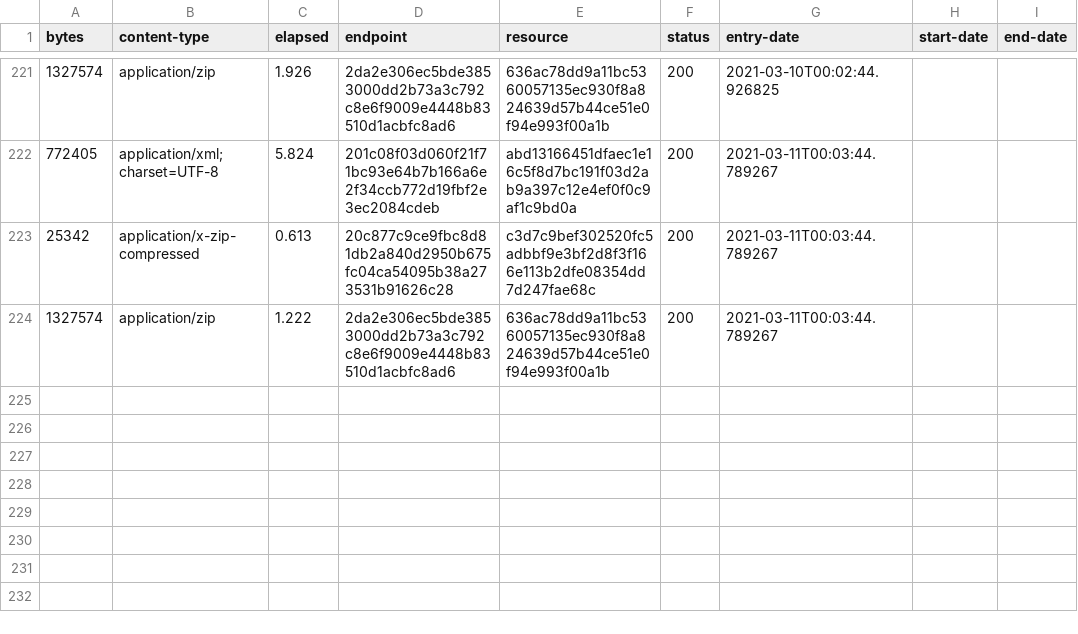
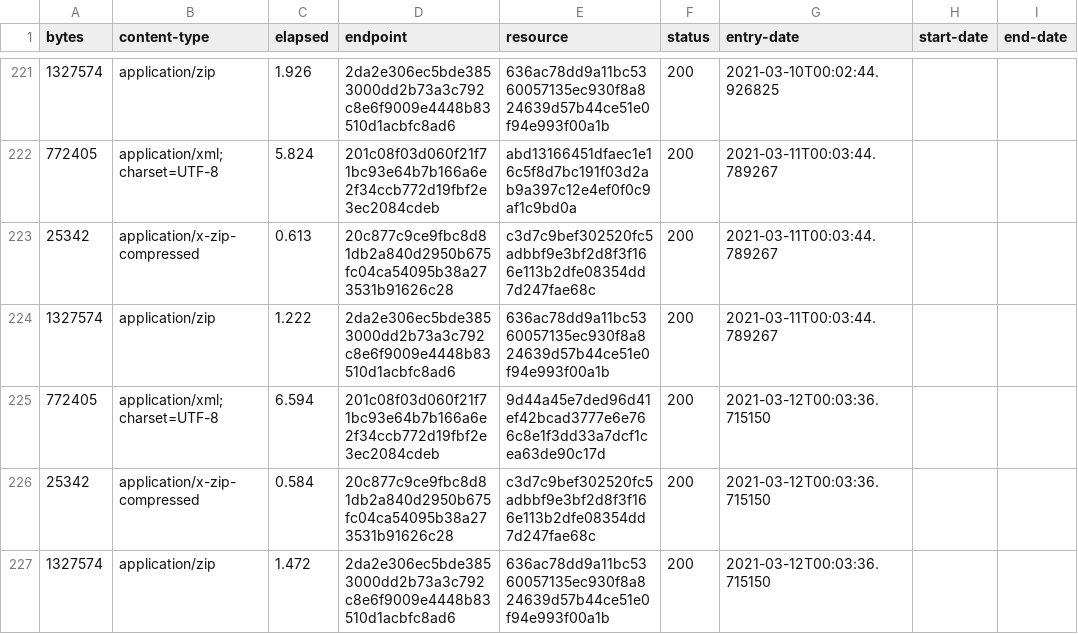
Before and after one commit to digital-land/brownfield-site-collection, a CSV file: collection/log.csv, drawn as a sheet; only a part is shown, gaps mark what is left out.

Commit message:
Collection 2021-03-12

```diff
--- a/collection/log.csv
+++ b/collection/log.csv
@@ -224 +224,4 @@ bytes,content-type,elapsed,endpoint,resource,status,entry-date,start-date,end-da
 1327574,application/zip,1.222,2da2e306ec5bde3853000dd2b73a3c792c8e6f9009e4448b83510d1acbfc8ad6,636ac78dd9a11bc5360057135ec930f8a824639d57b44ce51e0f94e993f00a1b,200,2021-03-11T00:03:44.789267,,
+772405,application/xml;charset=UTF-8,6.594,201c08f03d060f21f71bc93e64b7b166a6e2f34ccb772d19fbf2e3ec2084cdeb,9d44a45e7ded96d41ef42bcad3777e6e766c8e1f3dd33a7dcf1cea63de90c17d,200,2021-03-12T00:03:36.715150,,
+25342,application/x-zip-compressed,0.584,20c877c9ce9fbc8d81db2a840d2950b675fc04ca54095b38a273531b91626c28,c3d7c9bef302520fc5adbbf9e3bf2d8f3f166e113b2dfe08354dd7d247fae68c,200,2021-03-12T00:03:36.715150,,
+1327574,application/zip,1.472,2da2e306ec5bde3853000dd2b73a3c792c8e6f9009e4448b83510d1acbfc8ad6,636ac78dd9a11bc5360057135ec930f8a824639d57b44ce51e0f94e993f00a1b,200,2021-03-12T00:03:36.715150,,
```
Also changed, not shown: collection/resource.csv, 1 other file.
